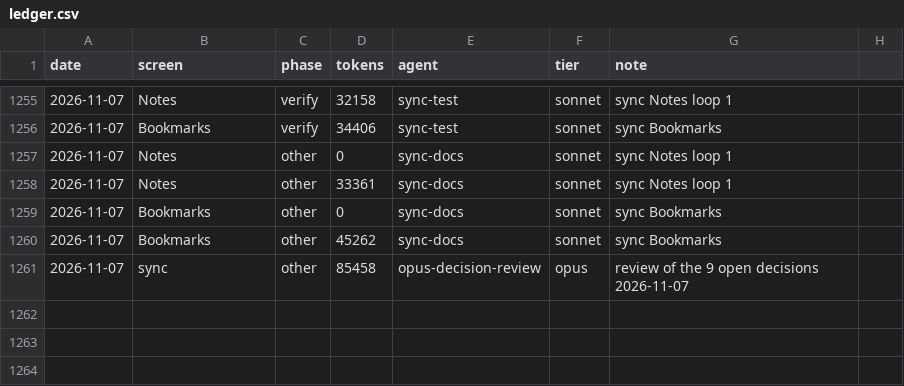
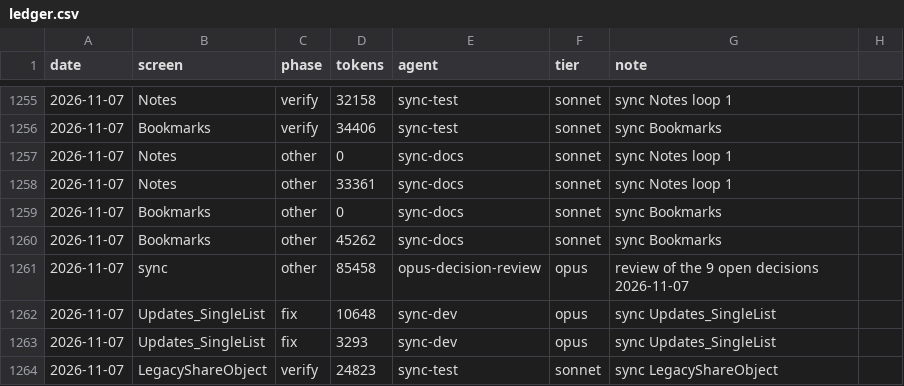
Before and after one commit to Phoenix-DX/connect-new-ui, a CSV file: migration/metrics/ledger.csv, drawn as a sheet; only a part is shown, gaps mark what is left out; the diff names each change by its address in the sheet, - before the commit and + after, or states it on an @@ line.

Commit message:
sync: the user's decisions of the review applied (exemptions LDM_EventDetail_V2, LDM_MyEvents_V2, Notifications; consistency exclusions with verified citations; flag mobileDirectoryLocalityContacts default on; PINUnlock and LegacyShareObject analysis restored from 2fe9efaf)

```diff
--- a/migration/metrics/ledger.csv
+++ b/migration/metrics/ledger.csv
+row 1262: 2026-11-07 | Updates_SingleList | fix | 10648 | sync-dev | opus | sync Updates_SingleList
+row 1263: 2026-11-07 | Updates_SingleList | fix | 3293 | sync-dev | opus | sync Updates_SingleList
+row 1264: 2026-11-07 | LegacyShareObject | verify | 24823 | sync-test | sonnet | sync LegacyShareObject
```
Also changed, not shown: 36 other files.
